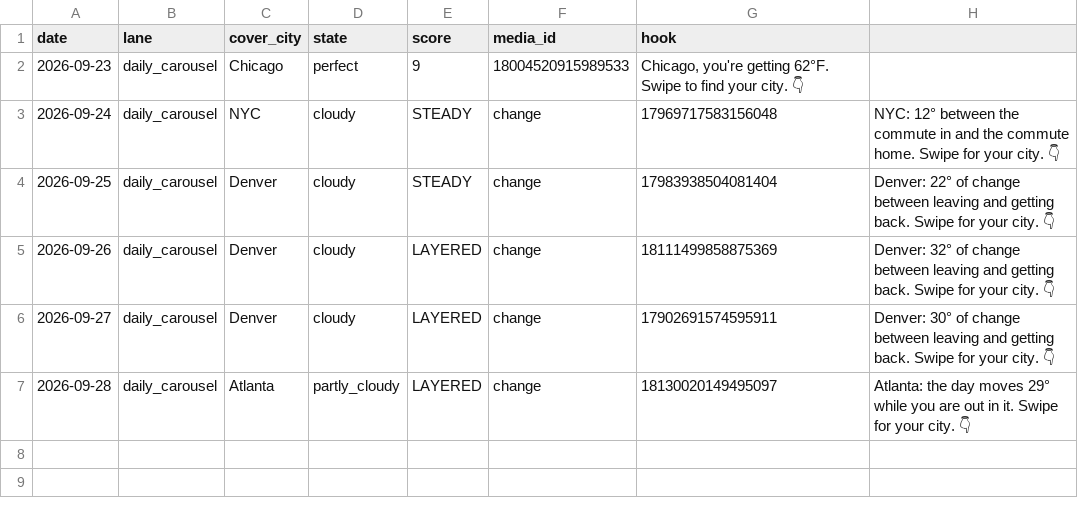
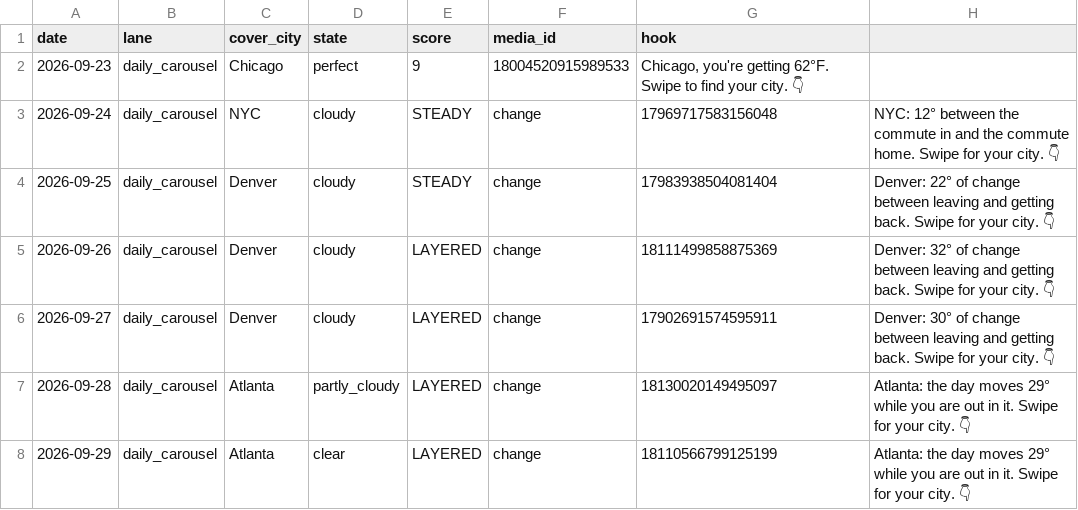
Before and after one commit to sjpeyser/outfit-forecast-cards, a CSV file: posts.csv, drawn as a sheet; the diff names each change by its address in the sheet, - before the commit and + after, or states it on an @@ line.

Commit message:
posts.csv 2026-09-29

```diff
--- a/posts.csv
+++ b/posts.csv
+row 8: 2026-09-29 | daily_carousel | Atlanta | clear | LAYERED | change | 18110566799125199 | Atlanta: the day moves 29° while you are out in it. Swipe for your city. 👇
```
